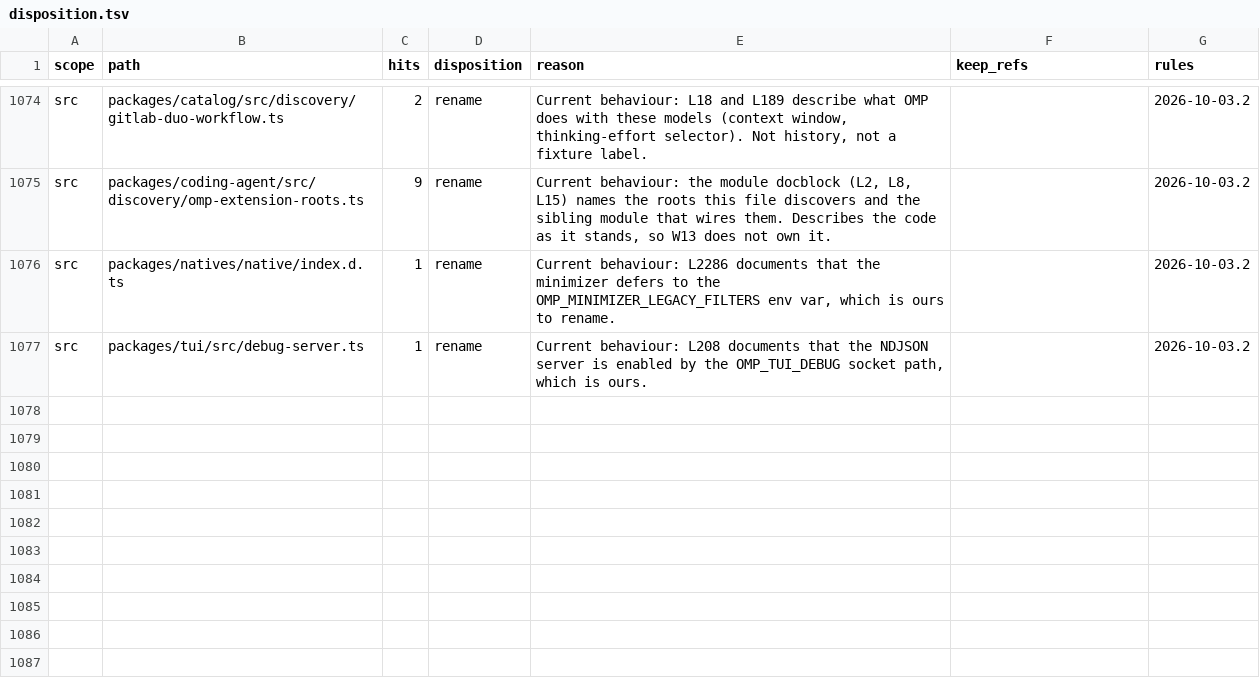
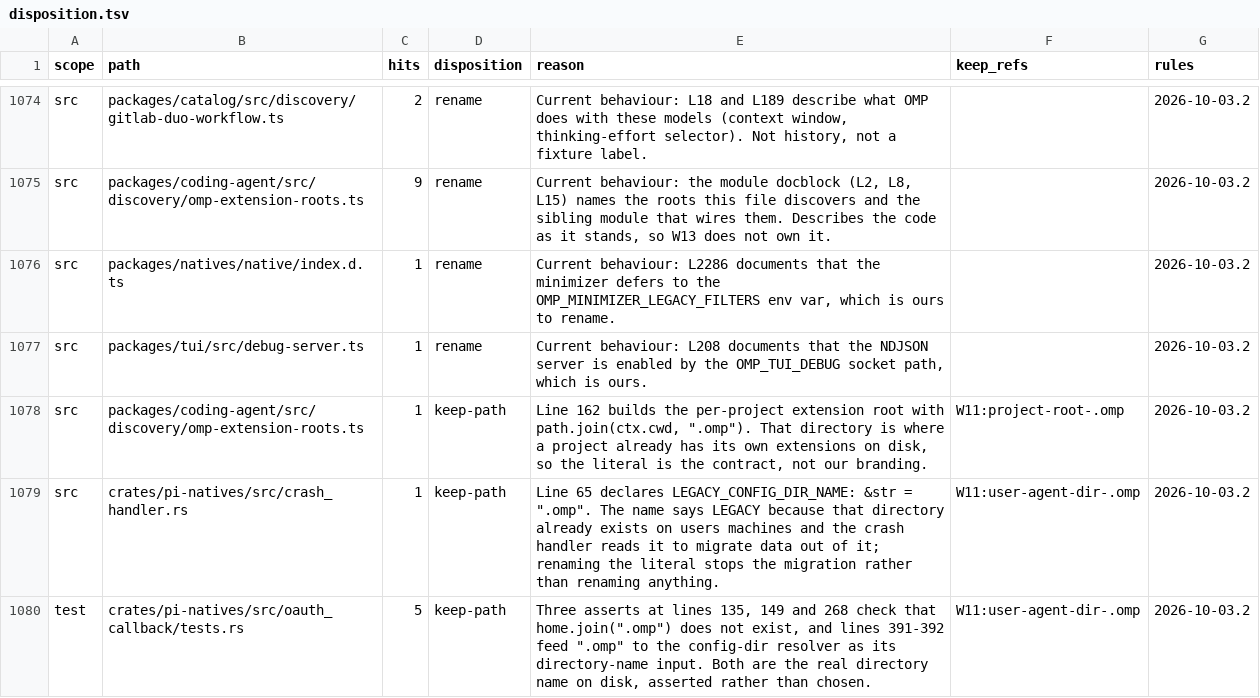
Before and after one commit to ultrabuilders/ultraworkers, a TSV file: scripts/rename/disposition.tsv, drawn as a sheet; only a part is shown, gaps mark what is left out.

Commit message:
feat(rename): three .omp paths are contracts, not renameable
classify-open-rename-occurrences.ts puts 543 occurrences in 107 files into
four LEXICAL buckets (bare 257, identifier 152, path 120, filename 14).
A bucket is a shape, not an ownership, so the counts are not dispositions:
the identifier bucket's own samples are /Users/me/.dotfiles/.../omp-profiles.fish,
a user's dotfiles repo. Converting a bucket into a disposition would be the
plugging this table exists to prevent.

The one subset the gate's own expression yields is keep-path, the only PINNED
class with a literal (".omp"), so countClass returns real occurrences rather
than a whole-file total. 16 occurrences across 5 files; 3 files had no
keep-path row and now have one:

  omp-extension-roots.ts   1  W11:project-root-.omp    line 162 project root
  crash_handler.rs         1  W11:user-agent-dir-.omp  line 65 LEGACY_CONFIG_DIR_NAME
  oauth_callback/tests.rs  5  W11:user-agent-dir-.omp  3 asserts + 2 resolver inputs

Both refs already exist in the table, so neither is coined.
check:disposition-ratchet exits 0 with stale-row=0 and dangling-keep-ref=0;
rename-incomplete stays 107 and missing-row stays 174, because this adds no
row that could plug a rename.

Staged with update-index --cacheinfo from HEAD plus only the epic-m5.3 bead
line; the other 18 changed beads in that file are peers' and stay unstaged.

```diff
--- a/scripts/rename/disposition.tsv
+++ b/scripts/rename/disposition.tsv
@@ -1077 +1077,4 @@ src	packages/natives/native/index.d.ts	1	rename	Current behaviour: L2286 documen
 src	packages/tui/src/debug-server.ts	1	rename	Current behaviour: L208 documents that the NDJSON server is enabled by the OMP_TUI_DEBUG socket path, which is ours.		2026-10-03.2
+src	packages/coding-agent/src/discovery/omp-extension-roots.ts	1	keep-path	Line 162 builds the per-project extension root with path.join(ctx.cwd, ".omp"). That directory is where a project already has its own extensions on disk, so the literal is the contract, not our branding.	W11:project-root-.omp	2026-10-03.2
+src	crates/pi-natives/src/crash_handler.rs	1	keep-path	Line 65 declares LEGACY_CONFIG_DIR_NAME: &str = ".omp". The name says LEGACY because that directory already exists on users machines and the crash handler reads it to migrate data out of it; renaming the literal stops the migration rather than renaming anything.	W11:user-agent-dir-.omp	2026-10-03.2
+test	crates/pi-natives/src/oauth_callback/tests.rs	5	keep-path	Three asserts at lines 135, 149 and 268 check that home.join(".omp") does not exist, and lines 391-392 feed ".omp" to the config-dir resolver as its directory-name input. Both are the real directory name on disk, asserted rather than chosen.	W11:user-agent-dir-.omp	2026-10-03.2
```
Also changed, not shown: 1 other file.
